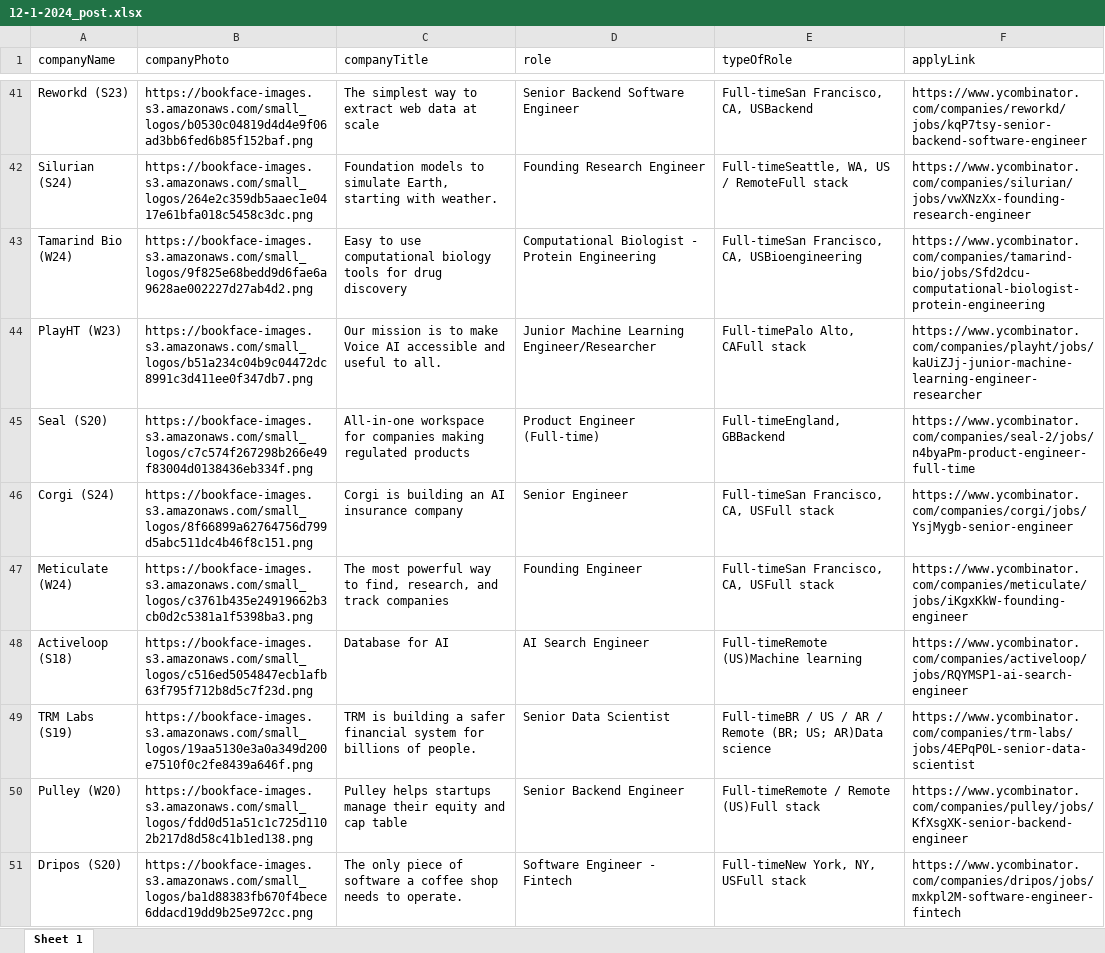
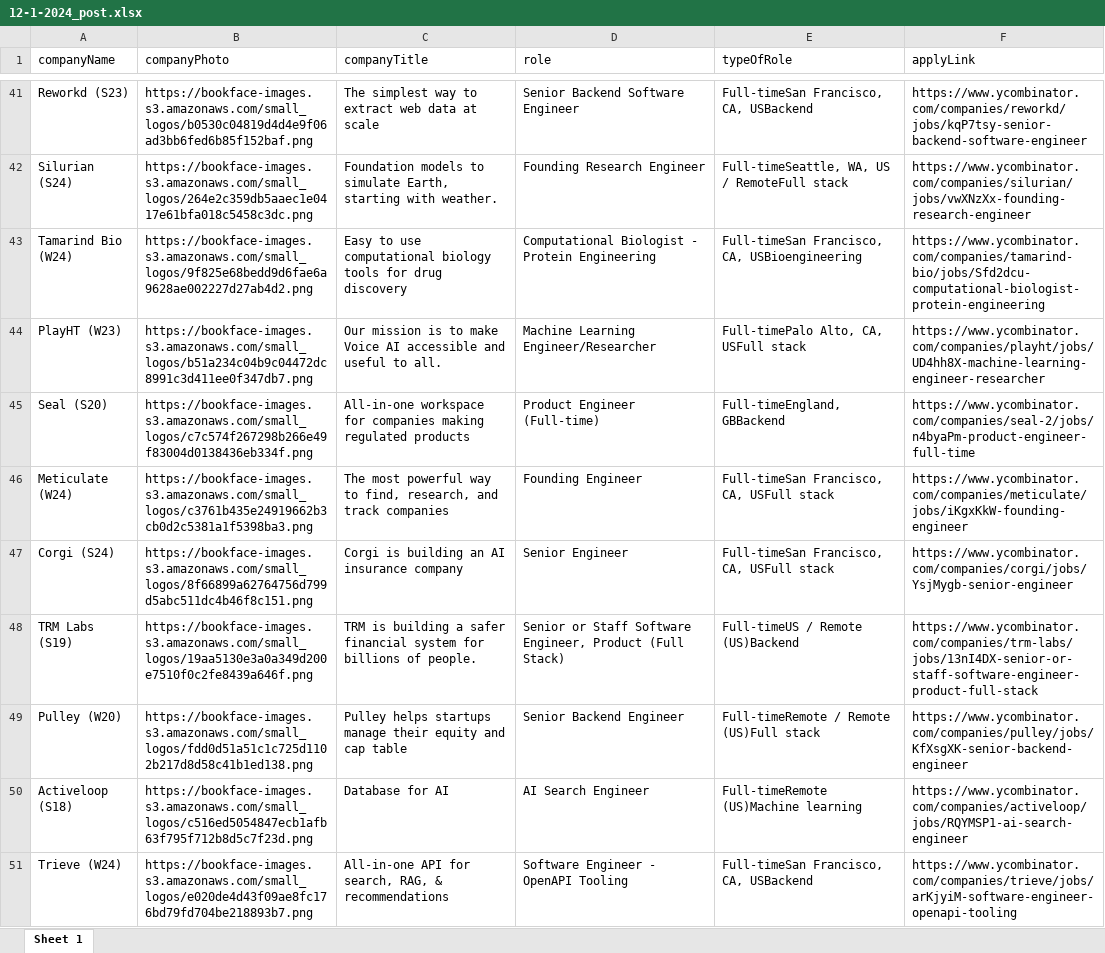
Before and after one commit to manzil-infinity180/website-scrapper, an Excel workbook: yc-daily-post/12-1-2024_post.xlsx, sheet Sheet 1, drawn as a sheet; only a part is shown, gaps mark what is left out; values as stored, in another font and other column widths than the file's, no borders; removed rows and columns are numbered as before the commit, all else as after; the diff covers the shown part only; the diff names each change by its address in the sheet, - before the commit and + after, or states it on an @@ line.

```diff
--- a/yc-daily-post/12-1-2024_post.xlsx (sheet Sheet 1)
+++ b/yc-daily-post/12-1-2024_post.xlsx (sheet Sheet 1)
-D44 (role): Junior Machine Learning Engineer/Researcher
+D44 (role): Machine Learning Engineer/Researcher
-E44 (typeOfRole): Full-timePalo Alto, CAFull stack
+E44 (typeOfRole): Full-timePalo Alto, CA, USFull stack
-F44 (applyLink): https://www.ycombinator.com/companies/playht/jobs/kaUiZJj-junior-machine-learning-engineer-researcher
+F44 (applyLink): https://www.ycombinator.com/companies/playht/jobs/UD4hh8X-machine-learning-engineer-researcher
@@ row 47 moved to row 46: Meticulate (W24) @@
+row 48: TRM Labs (S19) | https://bookface-images.s3.amazonaws.com/small_logos/19aa5130e3a0a349d200e7510f0c2fe8439a646f.png | TRM is building a safer financial system for billions of people. | Senior or Staff Software Engineer, Product (Full Stack) | Full-timeUS / Remote (US)Backend | https://www.ycombinator.com/companies/trm-labs/jobs/13nI4DX-senior-or-staff-software-engineer-product-full-stack
@@ row 50 moved to row 49: Pulley (W20) @@
-row 49: TRM Labs (S19) | https://bookface-images.s3.amazonaws.com/small_logos/19aa5130e3a0a349d200e7510f0c2fe8439a646f.png | TRM is building a safer financial system for billions of people. | Senior Data Scientist | Full-timeBR / US / AR / Remote (BR; US; AR)Data science | https://www.ycombinator.com/companies/trm-labs/jobs/4EPqP0L-senior-data-scientist
-row 51: Dripos (S20) | https://bookface-images.s3.amazonaws.com/small_logos/ba1d88383fb670f4bece6ddacd19dd9b25e972cc.png | The only piece of software a coffee shop needs to operate. | Software Engineer - Fintech | Full-timeNew York, NY, USFull stack | https://www.ycombinator.com/companies/dripos/jobs/mxkpl2M-software-engineer-fintech
+row 51: Trieve (W24) | https://bookface-images.s3.amazonaws.com/small_logos/e020de4d43f09ae8fc176bd79fd704be218893b7.png | All-in-one API for search, RAG, & recommendations | Software Engineer - OpenAPI Tooling | Full-timeSan Francisco, CA, USBackend | https://www.ycombinator.com/companies/trieve/jobs/arKjyiM-software-engineer-openapi-tooling
```
Also changed, not shown: 7 added rows, 7 removed rows, 3 moved rows and 22 edited cells elsewhere in this sheet, javascript-jobs-post/12-1-2024_post.xlsx, 5 other files.
